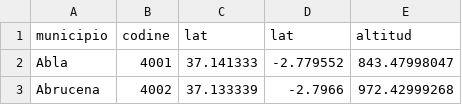
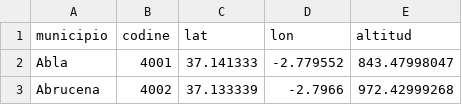
Before and after one commit to sigdeletras/geopython, a CSV file: pythoncordoba2019/ieca_coord.csv, drawn as a sheet; only a part is shown.

Commit message:
Update ieca_coord.csv

```diff
--- a/pythoncordoba2019/ieca_coord.csv
+++ b/pythoncordoba2019/ieca_coord.csv
@@ -1,2 +1,2 @@
-municipio,codine,lat,lat,altitud
+municipio,codine,lat,lon,altitud
 Abla,4001,37.141333,-2.779552,843.47998047
```
